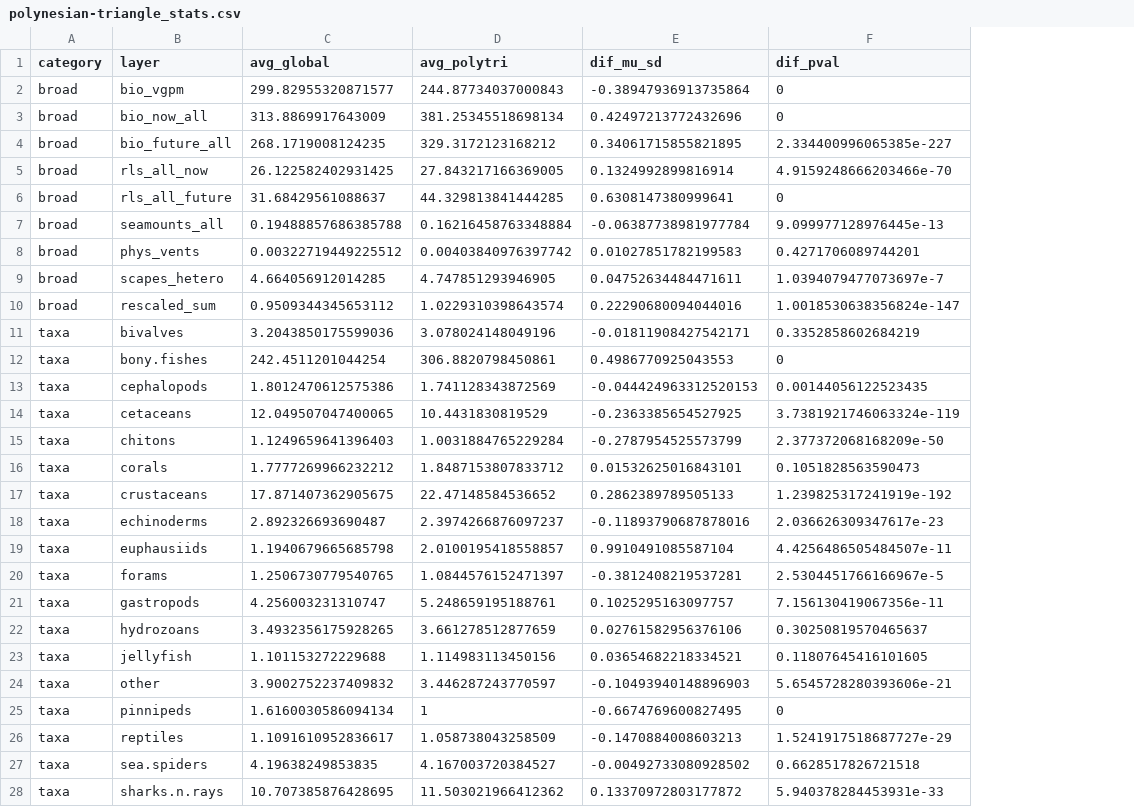
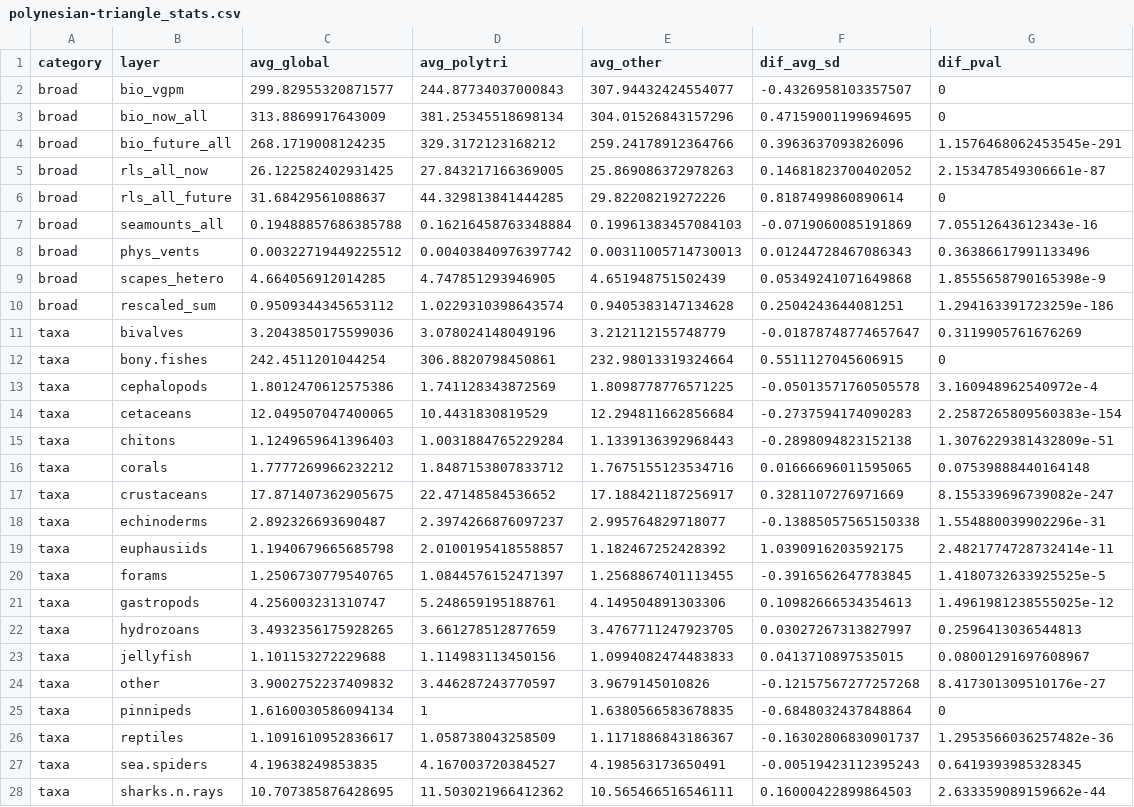
Before and after one commit to ecoquants/bbnj-scripts, a CSV file: data/polynesian-triangle_stats.csv, drawn as a sheet; only a part is shown; removed rows and columns are numbered as before the commit, all else as after; the diff covers the shown part only; the diff names each change by its address in the sheet, - before the commit and + after, or states it on an @@ line.

Commit message:
recalc hist and dif for poly∆ vs outside poly∆ (not global)

```diff
--- a/data/polynesian-triangle_stats.csv
+++ b/data/polynesian-triangle_stats.csv
-column E (dif_mu_sd), rows 2-28: -0.38947936913735864 | 0.42497213772432696 | 0.34061715855821895 | 0.1324992899816914 | 0.6308147380999641 | -0.06387738981977784 | 0.01027851782199583 | 0.04752634484471611 | 0.22290680094044016 | -0.01811908427542171 | 0.4986770925043553 | -0.044424963312520153 | -0.2363385654527925 | -0.2787954525573799 | 0.01532625016843101 | 0.2862389789505133 | -0.11893790687878016 | 0.9910491085587104 | -0.3812408219537281 | 0.1025295163097757 | 0.02761582956376106 | 0.03654682218334521 | -0.10493940148896903 | -0.6674769600827495 | -0.1470884008603213 | -0.00492733080928502 | 0.13370972803177872
+column E (avg_other), rows 2-28: 307.94432424554077 | 304.01526843157296 | 259.24178912364766 | 25.869086372978263 | 29.82208219272226 | 0.19961383457084103 | 0.00311005714730013 | 4.651948751502439 | 0.9405383147134628 | 3.212112155748779 | 232.98013319324664 | 1.8098778776571225 | 12.294811662856684 | 1.1339136392968443 | 1.7675155123534716 | 17.188421187256917 | 2.995764829718077 | 1.182467252428392 | 1.2568867401113455 | 4.149504891303306 | 3.4767711247923705 | 1.0994082474483833 | 3.9679145010826 | 1.6380566583678835 | 1.1171886843186367 | 4.198563173650491 | 10.565466516546111
+column F (dif_avg_sd), rows 2-28: -0.4326958103357507 | 0.47159001199694695 | 0.3963637093826096 | 0.14681823700402052 | 0.8187499860890614 | -0.0719060085191869 | 0.01244728467086343 | 0.05349241071649868 | 0.2504243644081251 | -0.01878748774657647 | 0.5511127045606915 | -0.05013571760505578 | -0.2737594174090283 | -0.2898094823152138 | 0.01666696011595065 | 0.3281107276971669 | -0.13885057565150338 | 1.0390916203592175 | -0.3916562647783845 | 0.10982666534354613 | 0.03027267313827997 | 0.0413710897535015 | -0.12157567277257268 | -0.6848032437848864 | -0.16302806830901737 | -0.00519423112395243 | 0.16000422899864503
-G4 (dif_pval): 2.334400996065385e-227
+G4 (dif_pval): 1.1576468062453545e-291
-G5 (dif_pval): 4.9159248666203466e-70
+G5 (dif_pval): 2.153478549306661e-87
-G7 (dif_pval): 9.099977128976445e-13
+G7 (dif_pval): 7.05512643612343e-16
-G8 (dif_pval): 0.4271706089744201
+G8 (dif_pval): 0.36386617991133496
-G9 (dif_pval): 1.0394079477073697e-7
+G9 (dif_pval): 1.8555658790165398e-9
-G10 (dif_pval): 1.0018530638356824e-147
+G10 (dif_pval): 1.294163391723259e-186
-G11 (dif_pval): 0.3352858602684219
+G11 (dif_pval): 0.3119905761676269
-G13 (dif_pval): 0.00144056122523435
+G13 (dif_pval): 3.160948962540972e-4
-G14 (dif_pval): 3.7381921746063324e-119
+G14 (dif_pval): 2.2587265809560383e-154
-G15 (dif_pval): 2.377372068168209e-50
+G15 (dif_pval): 1.3076229381432809e-51
-G16 (dif_pval): 0.1051828563590473
+G16 (dif_pval): 0.07539888440164148
-G17 (dif_pval): 1.239825317241919e-192
+G17 (dif_pval): 8.155339696739082e-247
-G18 (dif_pval): 2.036626309347617e-23
+G18 (dif_pval): 1.554880039902296e-31
-G19 (dif_pval): 4.4256486505484507e-11
+G19 (dif_pval): 2.4821774728732414e-11
-G20 (dif_pval): 2.5304451766166967e-5
+G20 (dif_pval): 1.4180732633925525e-5
-G21 (dif_pval): 7.156130419067356e-11
+G21 (dif_pval): 1.4961981238555025e-12
-G22 (dif_pval): 0.30250819570465637
+G22 (dif_pval): 0.2596413036544813
-G23 (dif_pval): 0.11807645416101605
+G23 (dif_pval): 0.08001291697608967
-G24 (dif_pval): 5.6545728280393606e-21
+G24 (dif_pval): 8.417301309510176e-27
-G26 (dif_pval): 1.5241917518687727e-29
+G26 (dif_pval): 1.2953566036257482e-36
-G27 (dif_pval): 0.6628517826721518
+G27 (dif_pval): 0.6419393985328345
-G28 (dif_pval): 5.940378284453931e-33
+G28 (dif_pval): 2.633359089159662e-44
```
Also changed, not shown: 3 edited cells elsewhere in this file, 33 other files.
